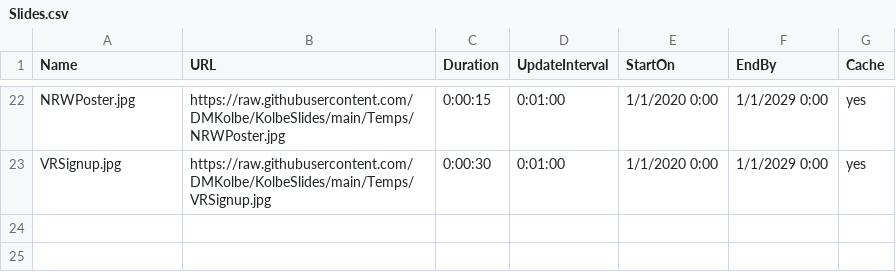
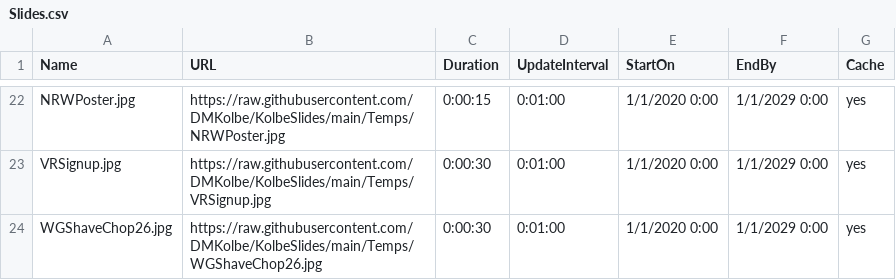
Before and after one commit to DMKolbe/KolbeSlides, a CSV file: Slides.csv, drawn as a sheet; only a part is shown, gaps mark what is left out.

Commit message:
Update Slides.csv

```diff
--- a/Slides.csv
+++ b/Slides.csv
@@ -23 +23,2 @@ NRWPoster.jpg,https://raw.githubusercontent.com/DMKolbe/KolbeSlides/main/Temps/N
 VRSignup.jpg,https://raw.githubusercontent.com/DMKolbe/KolbeSlides/main/Temps/VRSignup.jpg,0:00:30,0:01:00,1/1/2020 0:00,1/1/2029 0:00,yes
+WGShaveChop26.jpg,https://raw.githubusercontent.com/DMKolbe/KolbeSlides/main/Temps/WGShaveChop26.jpg,0:00:30,0:01:00,1/1/2020 0:00,1/1/2029 0:00,yes
```
